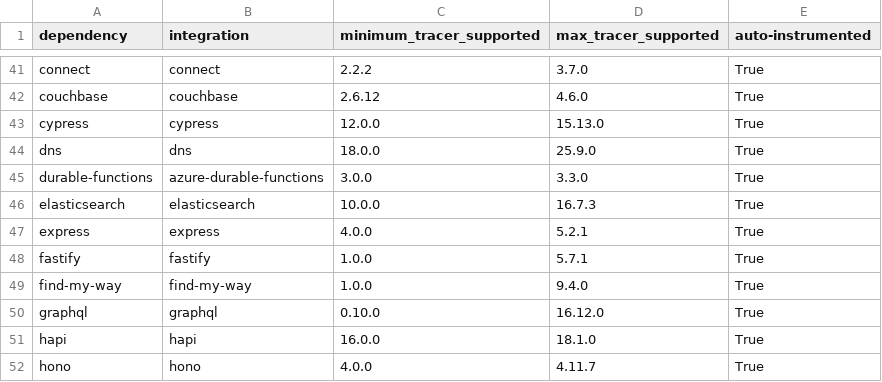
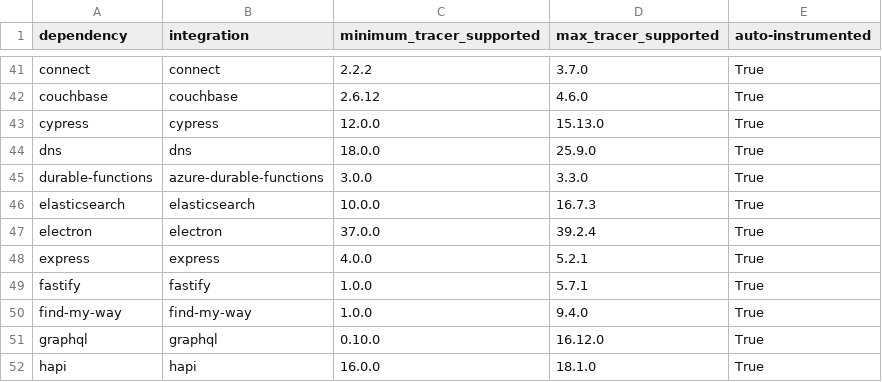
Before and after one commit to DataDog/dd-trace-js, a CSV file: supported_versions_table.csv, drawn as a sheet; only a part is shown, gaps mark what is left out; the shorter side is filled out with more unchanged rows; the diff names each change by its address in the sheet, - before the commit and + after, or states it on an @@ line.

```diff
--- a/supported_versions_table.csv
+++ b/supported_versions_table.csv
+row 47: electron | electron | 37.0.0 | 39.2.4 | True
```
Also changed, not shown: 1 other file.
